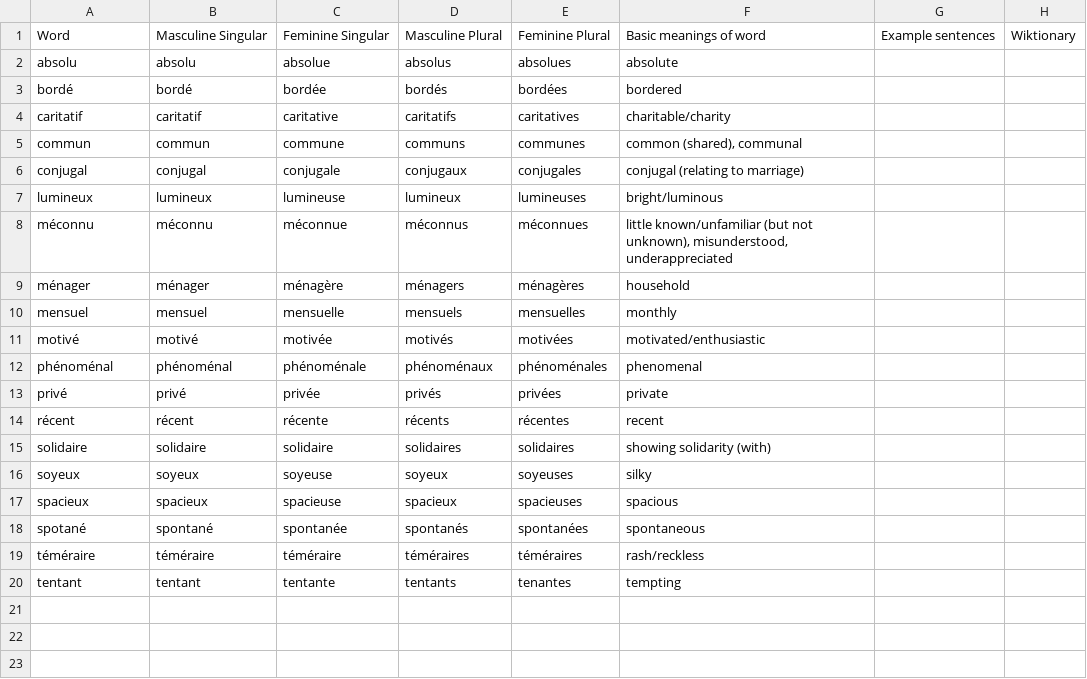
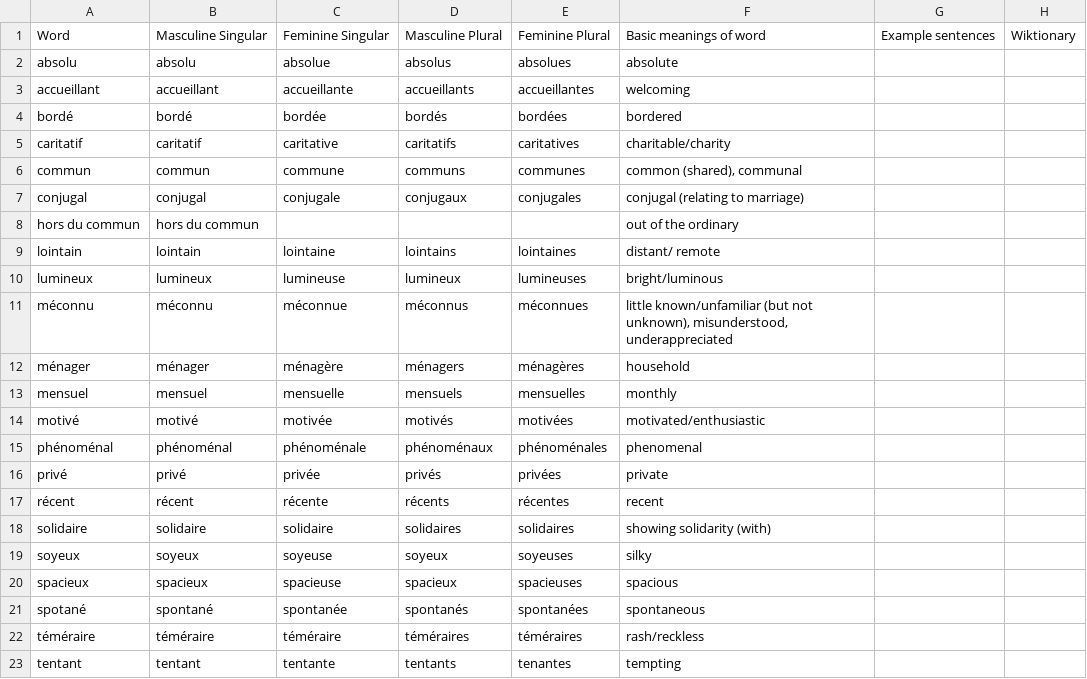
Before and after one commit to saltisgood/FrenchNotes, a CSV file: src/B1.4/Vocab/adjectives.csv, drawn as a sheet; the diff names each change by its address in the sheet, - before the commit and + after, or states it on an @@ line.

```diff
--- a/src/B1.4/Vocab/adjectives.csv
+++ b/src/B1.4/Vocab/adjectives.csv
+row 3: accueillant | accueillant | accueillante | accueillants | accueillantes | welcoming
+row 8: hors du commun | hors du commun |  |  |  | out of the ordinary
+row 9: lointain | lointain | lointaine | lointains | lointaines | distant/ remote
```
Also changed, not shown: src/B1.4/Vocab/misc.csv, src/B1.4/Vocab/nouns.csv, 7 other files.
